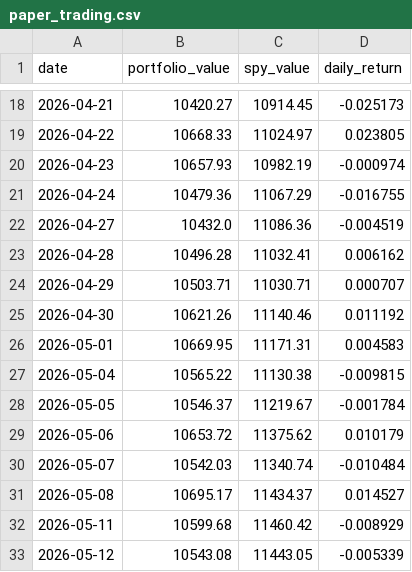
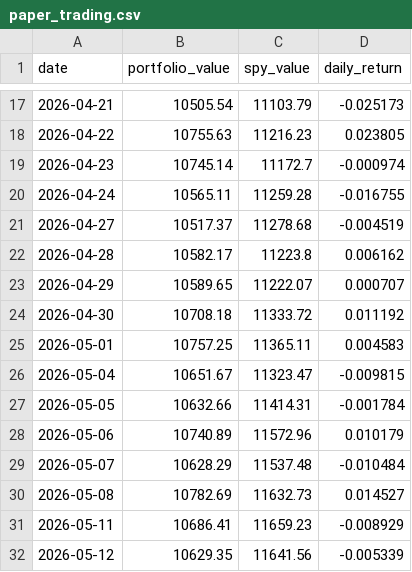
Before and after one commit to RamaAkach/OPIM-5641---Final-Project, a CSV file: results/paper_trading.csv, drawn as a sheet; only a part is shown, gaps mark what is left out; the diff covers the shown part only.

```diff
--- a/results/paper_trading.csv
+++ b/results/paper_trading.csv
@@ -18,16 +17,16 @@ date,portfolio_value,spy_value,daily_return
-2026-04-21,10420.27,10914.45,-0.025173
-2026-04-22,10668.33,11024.97,0.023805
-2026-04-23,10657.93,10982.19,-0.000974
-2026-04-24,10479.36,11067.29,-0.016755
-2026-04-27,10432.0,11086.36,-0.004519
-2026-04-28,10496.28,11032.41,0.006162
-2026-04-29,10503.71,11030.71,0.000707
-2026-04-30,10621.26,11140.46,0.011192
-2026-05-01,10669.95,11171.31,0.004583
-2026-05-04,10565.22,11130.38,-0.009815
-2026-05-05,10546.37,11219.67,-0.001784
-2026-05-06,10653.72,11375.62,0.010179
-2026-05-07,10542.03,11340.74,-0.010484
-2026-05-08,10695.17,11434.37,0.014527
-2026-05-11,10599.68,11460.42,-0.008929
-2026-05-12,10543.08,11443.05,-0.005339
+2026-04-21,10505.54,11103.79,-0.025173
+2026-04-22,10755.63,11216.23,0.023805
+2026-04-23,10745.14,11172.7,-0.000974
+2026-04-24,10565.11,11259.28,-0.016755
+2026-04-27,10517.37,11278.68,-0.004519
+2026-04-28,10582.17,11223.8,0.006162
+2026-04-29,10589.65,11222.07,0.000707
+2026-04-30,10708.18,11333.72,0.011192
+2026-05-01,10757.25,11365.11,0.004583
+2026-05-04,10651.67,11323.47,-0.009815
+2026-05-05,10632.66,11414.31,-0.001784
+2026-05-06,10740.89,11572.96,0.010179
+2026-05-07,10628.29,11537.48,-0.010484
+2026-05-08,10782.69,11632.73,0.014527
+2026-05-11,10686.41,11659.23,-0.008929
+2026-05-12,10629.35,11641.56,-0.005339
```
Also changed, not shown: 1 added row, 1 removed row and 32 edited cells elsewhere in this file, results/weight_history.csv, 7 other files.
